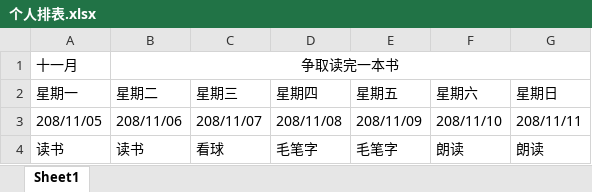
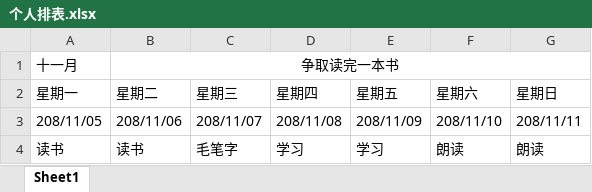
Before and after one commit to Owen-ET/TestRepository, an Excel workbook: 个人计划/个人排表.xlsx, sheet Sheet1, drawn as a sheet; values as stored, in another font and other column widths than the file's, no borders; the diff names each change by its address in the sheet, - before the commit and + after, or states it on an @@ line.

```diff
--- a/个人计划/个人排表.xlsx (sheet Sheet1)
+++ b/个人计划/个人排表.xlsx (sheet Sheet1)
-C4 (星期三): 看球
+C4 (星期三): 毛笔字
-D4 (星期四): 毛笔字
+D4 (星期四): 学习
-E4 (星期五): 毛笔字
+E4 (星期五): 学习
```
Also changed, not shown: 5 other files.
